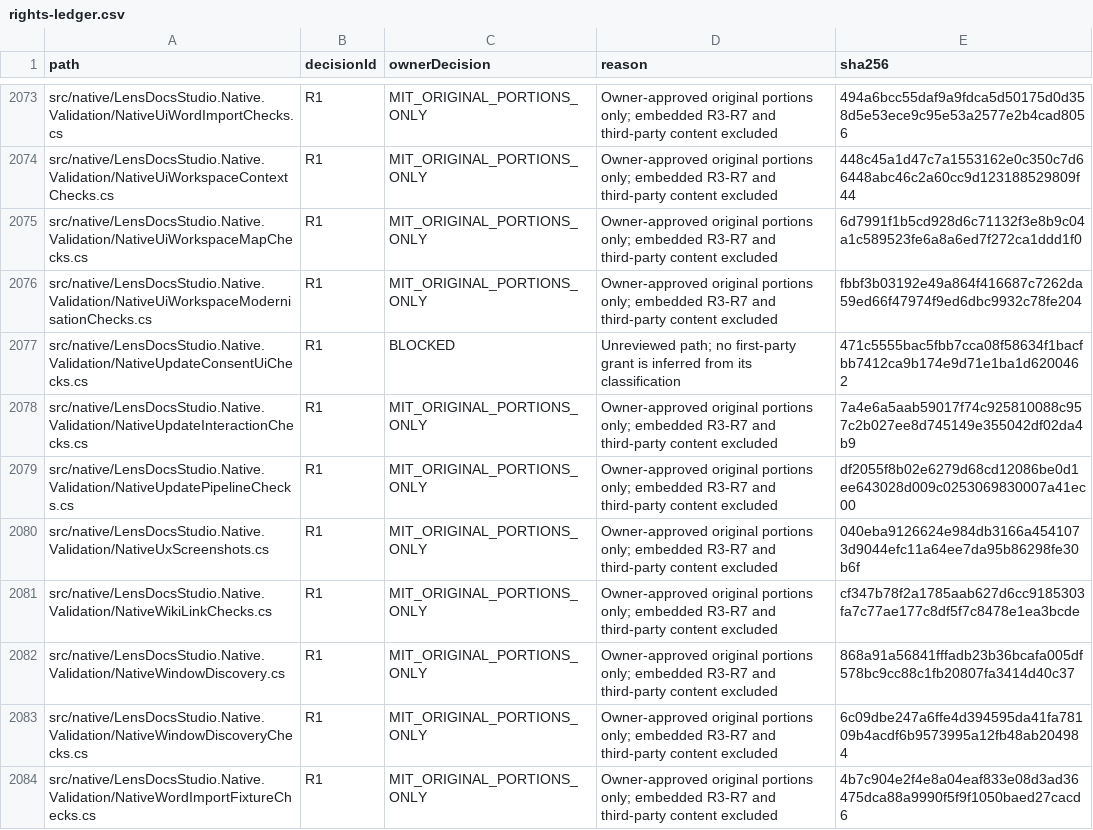
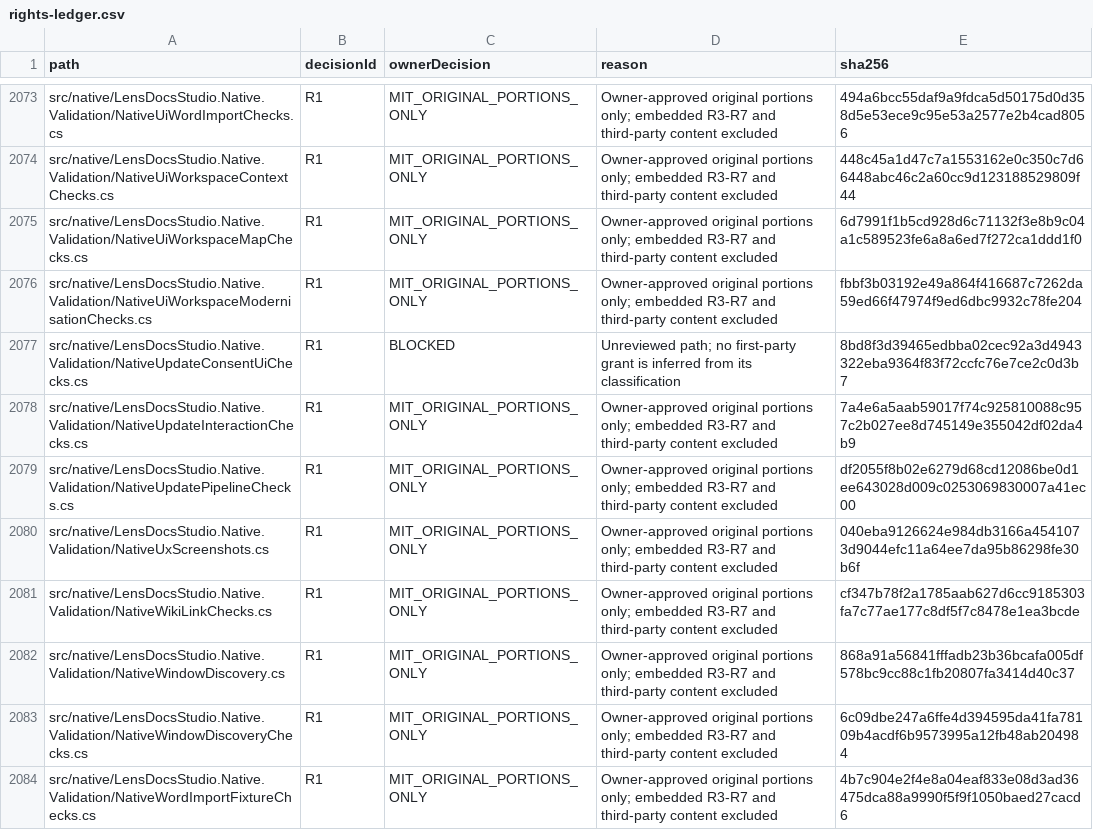
Before and after one commit to DouglasNLima/local-docs-studio, a CSV file: docs/open-source/evidence/goal62/rights-ledger.csv, drawn as a sheet; only a part is shown, gaps mark what is left out.

```diff
--- a/docs/open-source/evidence/goal62/rights-ledger.csv
+++ b/docs/open-source/evidence/goal62/rights-ledger.csv
@@ -2076,3 +2076,3 @@ src/native/LensDocsStudio.Native.Validation/NativeUiWorkspaceMapChecks.cs,R1,MIT
 src/native/LensDocsStudio.Native.Validation/NativeUiWorkspaceModernisationChecks.cs,R1,MIT_ORIGINAL_PORTIONS_ONLY,Owner-approved original portions only; embedded R3-R7 and third-party content excluded,fbbf3b03192e49a864f416687c7262da59ed66f47974f9ed6dbc9932c78fe204
-src/native/LensDocsStudio.Native.Validation/NativeUpdateConsentUiChecks.cs,R1,BLOCKED,Unreviewed path; no first-party grant is inferred from its classification,471c5555bac5fbb7cca08f58634f1bacfbb7412ca9b174e9d71e1ba1d6200462
+src/native/LensDocsStudio.Native.Validation/NativeUpdateConsentUiChecks.cs,R1,BLOCKED,Unreviewed path; no first-party grant is inferred from its classification,8bd8f3d39465edbba02cec92a3d4943322eba9364f83f72ccfc76e7ce2c0d3b7
 src/native/LensDocsStudio.Native.Validation/NativeUpdateInteractionChecks.cs,R1,MIT_ORIGINAL_PORTIONS_ONLY,Owner-approved original portions only; embedded R3-R7 and third-party content excluded,7a4e6a5aab59017f74c925810088c957c2b027ee8d745149e355042df02da4b9
```
Also changed, not shown: 1 other file.
